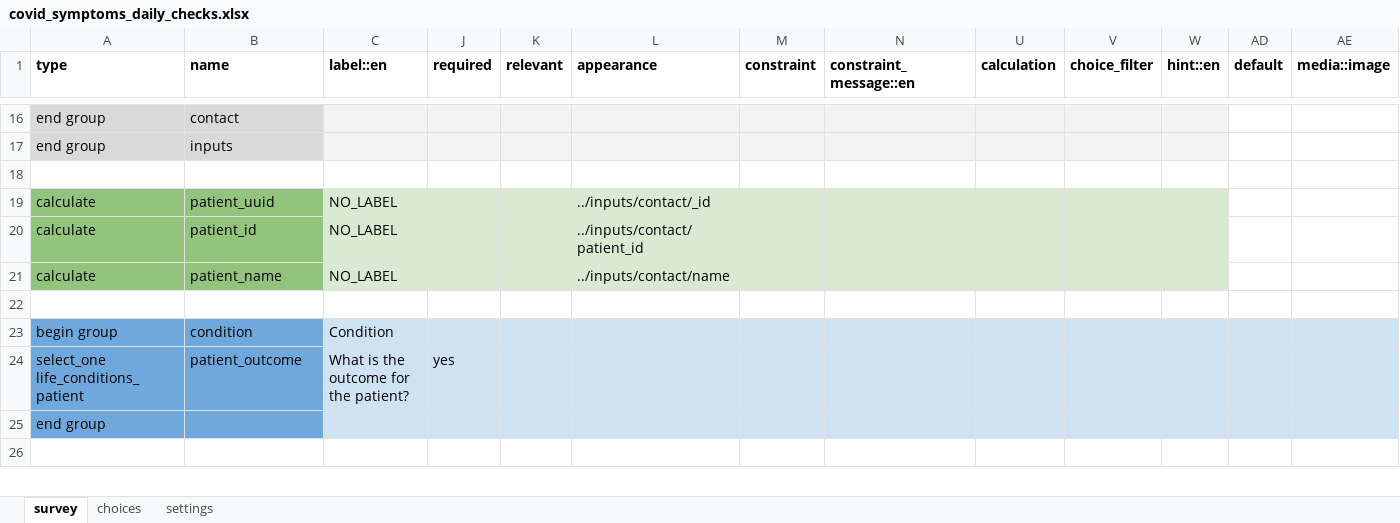
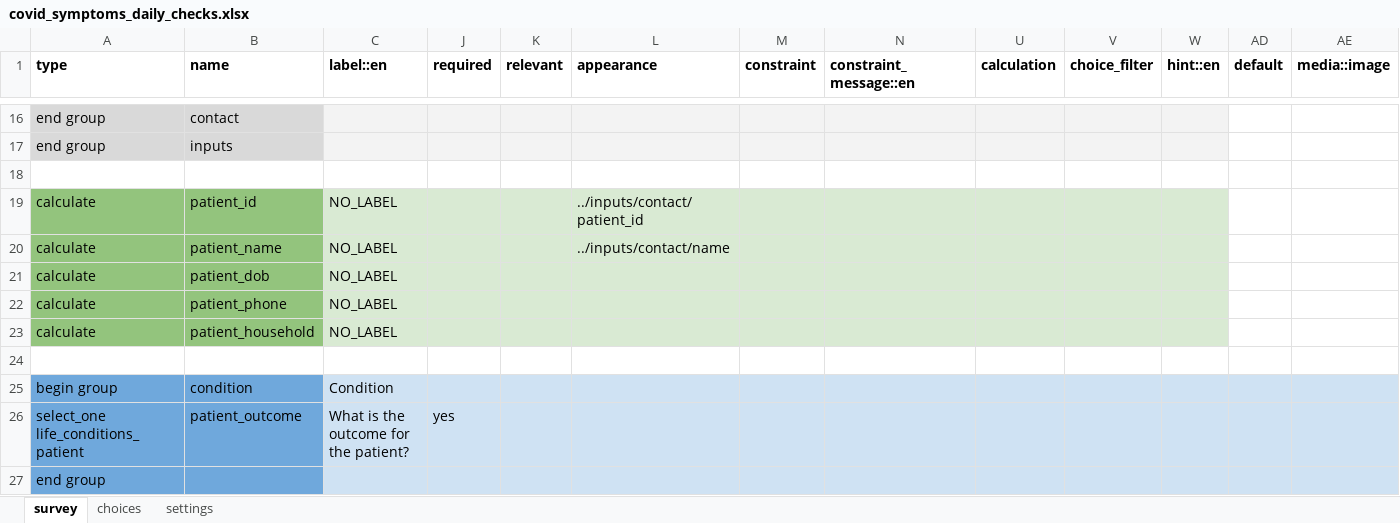
Before and after one commit to ronna/config-lgh, an Excel workbook: forms/app/covid_symptoms_daily_checks.xlsx, sheet survey, drawn as a sheet; only a part is shown, gaps mark what is left out; the shorter side is filled out with more unchanged rows; values as stored, in another font and other column widths than the file's, no borders; removed rows and columns are numbered as before the commit, all else as after; rows hold the shown columns only; the diff names each change by its address in the sheet, - before the commit and + after, or states it on an @@ line.

```diff
--- a/forms/app/covid_symptoms_daily_checks.xlsx (sheet survey)
+++ b/forms/app/covid_symptoms_daily_checks.xlsx (sheet survey)
-row 19: calculate | patient_uuid | NO_LABEL |  |  | ../inputs/contact/_id
+row 21: calculate | patient_dob | NO_LABEL
+row 22: calculate | patient_phone | NO_LABEL
+row 23: calculate | patient_household | NO_LABEL
```
Also changed, not shown: sheet settings, forms/app/covid_follow_up.xlsx, forms/app/covid_rdt.xlsx, 3 other files.
